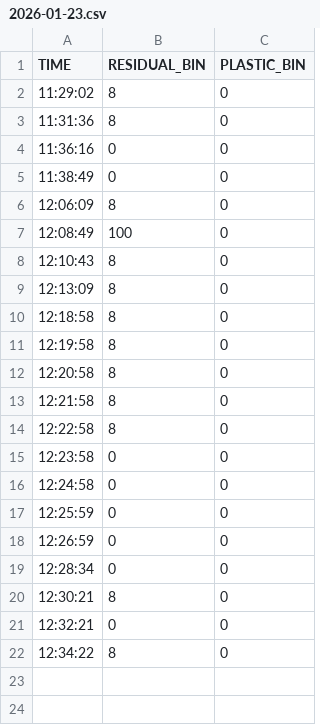
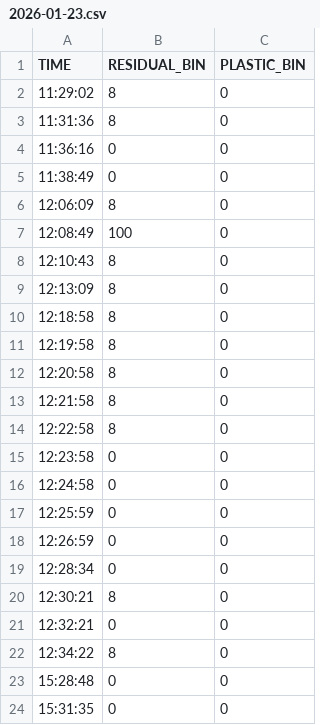
Before and after one commit to dytme/Binny, a CSV file: Client/data/data_tracking/fullness/2026-01-23.csv, drawn as a sheet.

```diff
--- a/Client/data/data_tracking/fullness/2026-01-23.csv
+++ b/Client/data/data_tracking/fullness/2026-01-23.csv
@@ -22 +22,3 @@ TIME,RESIDUAL_BIN,PLASTIC_BIN
 12:34:22,8,0
+15:28:48,0,0
+15:31:35,0,0
```
Also changed, not shown: Client/data/data_tracking/disposals/2026-01-23.csv, 1 other file.
